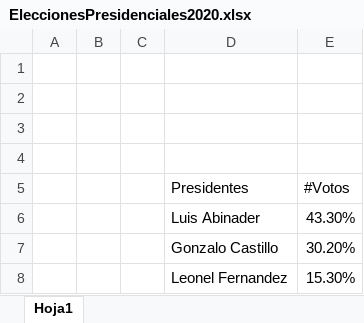
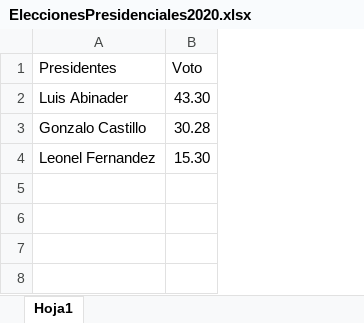
Before and after one commit to marlenisVampy/DiplomadoPython, an Excel workbook: EleccionesPresidenciales2020.xlsx, sheet Hoja1, drawn as a sheet; values as stored, in another font and other column widths than the file's, no borders; removed rows and columns are numbered as before the commit, all else as after; the diff names each change by its address in the sheet, - before the commit and + after, or states it on an @@ line.

Commit message:
changing headers and data

```diff
--- a/EleccionesPresidenciales2020.xlsx (sheet Hoja1)
+++ b/EleccionesPresidenciales2020.xlsx (sheet Hoja1)
-column A, empty
-column B, empty
-column C, empty
-column E (#Votos), rows 6-8: 43.30% | 30.20% | 15.30%
+column B (Voto), rows 2-4: 43.30 | 30.28 | 15.30
-row 1: (empty)
-row 2: (empty)
-row 3: (empty)
-row 4: (empty)
```
